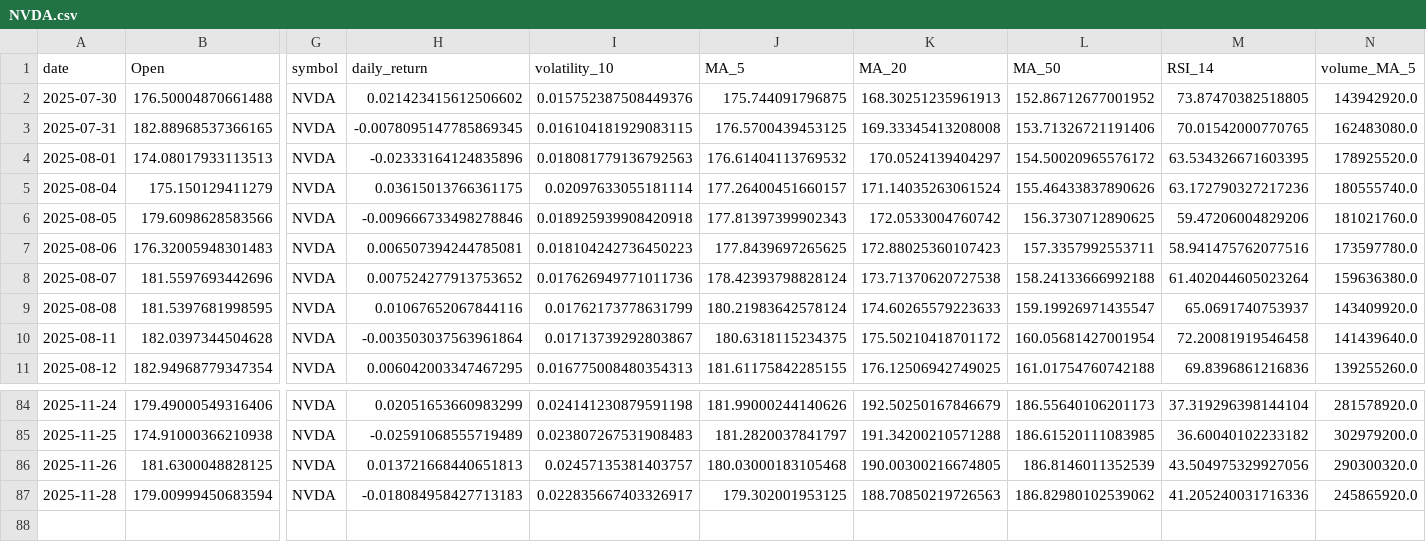
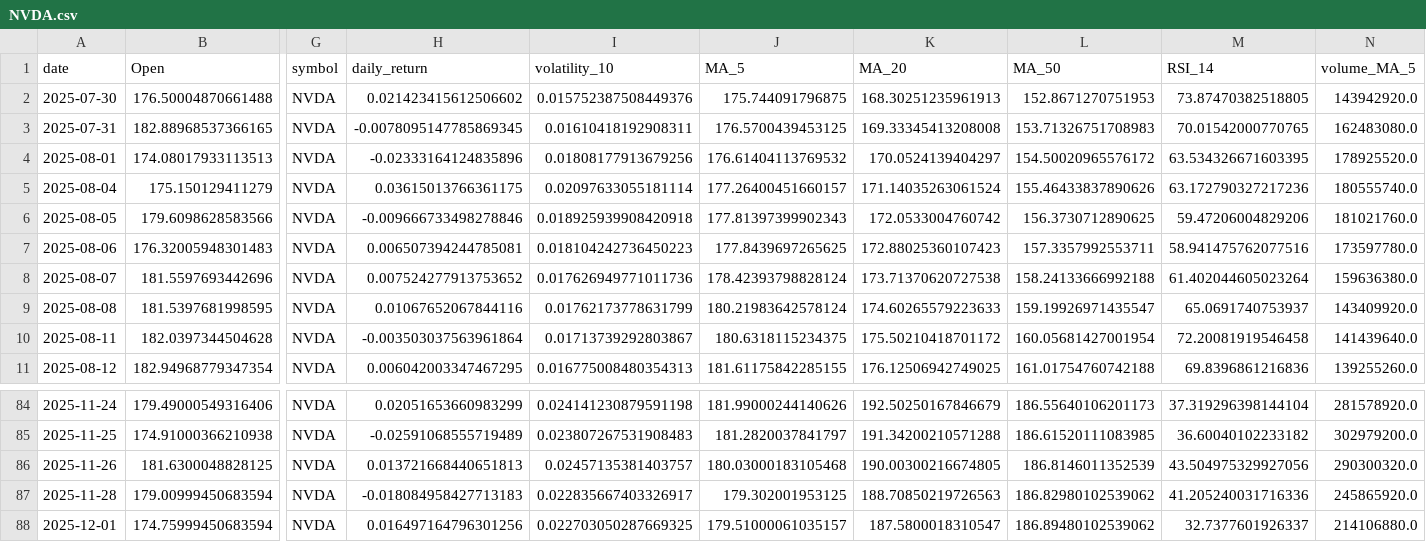
Before and after one commit to adam-hassen/stock-auto-update, a CSV file: data/NVDA.csv, drawn as a sheet; only a part is shown, gaps mark what is left out; rows hold the shown columns only; the diff names each change by its address in the sheet, - before the commit and + after, or states it on an @@ line.

```diff
--- a/data/NVDA.csv
+++ b/data/NVDA.csv
-L2 (MA_50): 152.86712677001952
+L2 (MA_50): 152.8671270751953
-I3 (volatility_10): 0.016104181929083115
+I3 (volatility_10): 0.01610418192908311
-L3 (MA_50): 153.71326721191406
+L3 (MA_50): 153.71326751708983
-I4 (volatility_10): 0.018081779136792563
+I4 (volatility_10): 0.01808177913679256
+row 88: 2025-12-01 | 174.75999450683594 | NVDA | 0.016497164796301256 | 0.022703050287669325 | 179.51000061035157 | 187.5800018310547 | 186.89480102539062 | 32.7377601926337 | 214106880.0
```
Also changed, not shown: data/ALL_FEATURES.csv, data/GOOGL.csv, 10 other files.
